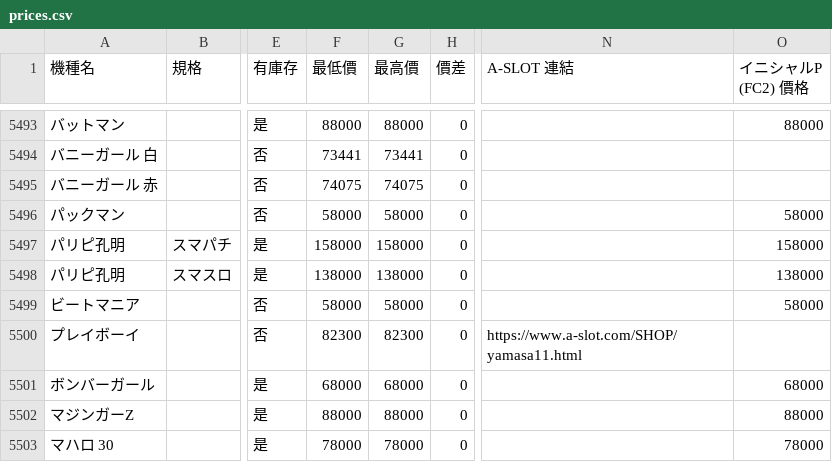
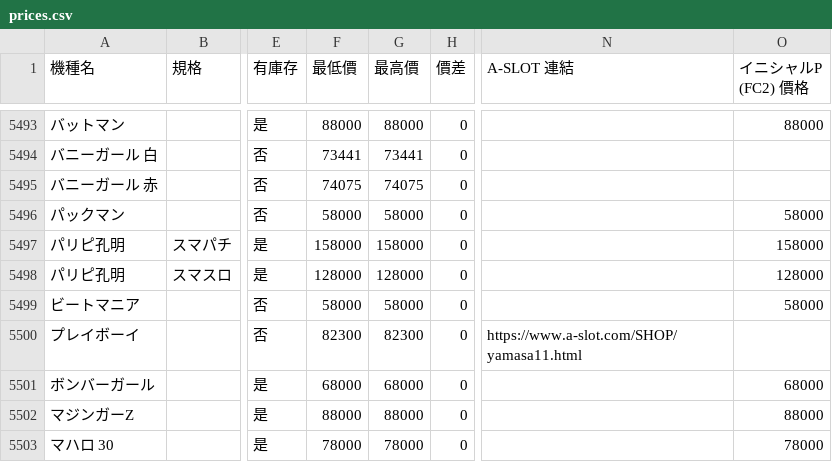
Before and after one commit to z870017/slot-price-watch, a CSV file: docs/prices.csv, drawn as a sheet; only a part is shown, gaps mark what is left out; the diff covers the shown part only; the diff names each change by its address in the sheet, - before the commit and + after, or states it on an @@ line.

```diff
--- a/docs/prices.csv
+++ b/docs/prices.csv
-F5498 (最低價): 138000
+F5498 (最低價): 128000
-G5498 (最高價): 138000
+G5498 (最高價): 128000
-O5498 (イニシャルP (FC2) 價格): 138000
+O5498 (イニシャルP (FC2) 價格): 128000
```
Also changed, not shown: 2 added rows, 2 removed rows and 3 edited cells elsewhere in this file, docs/summary.csv, 5 other files.
